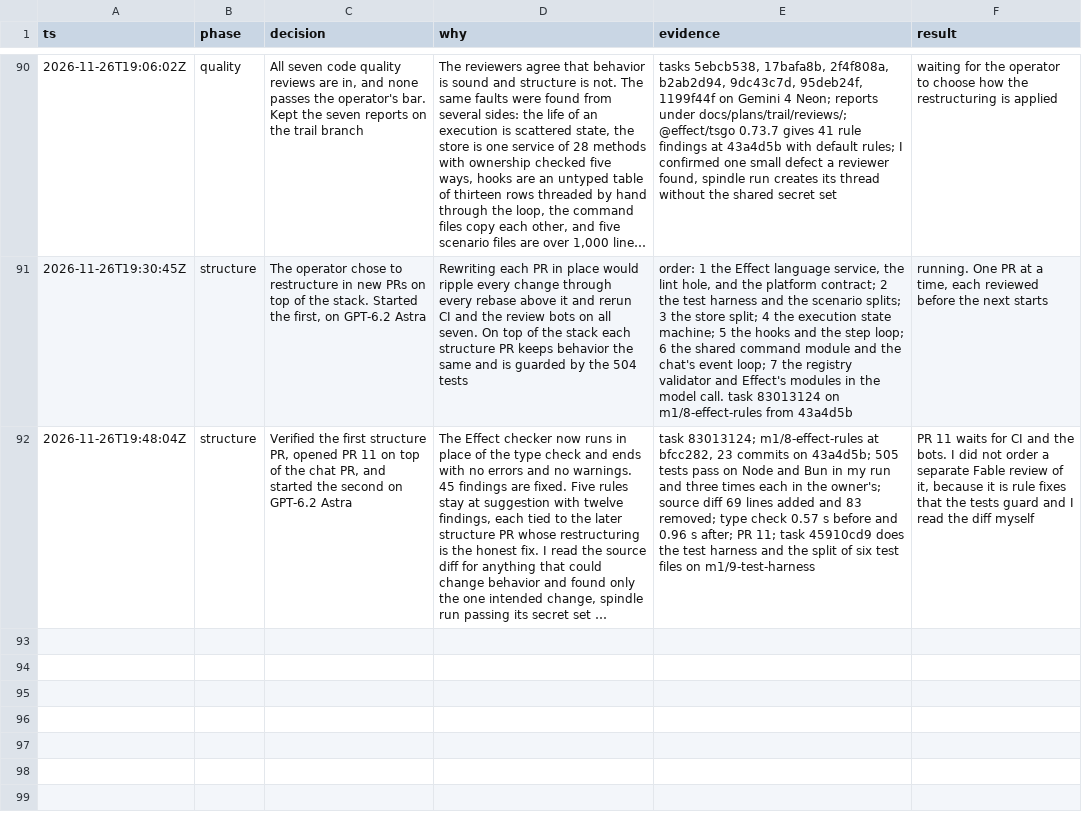
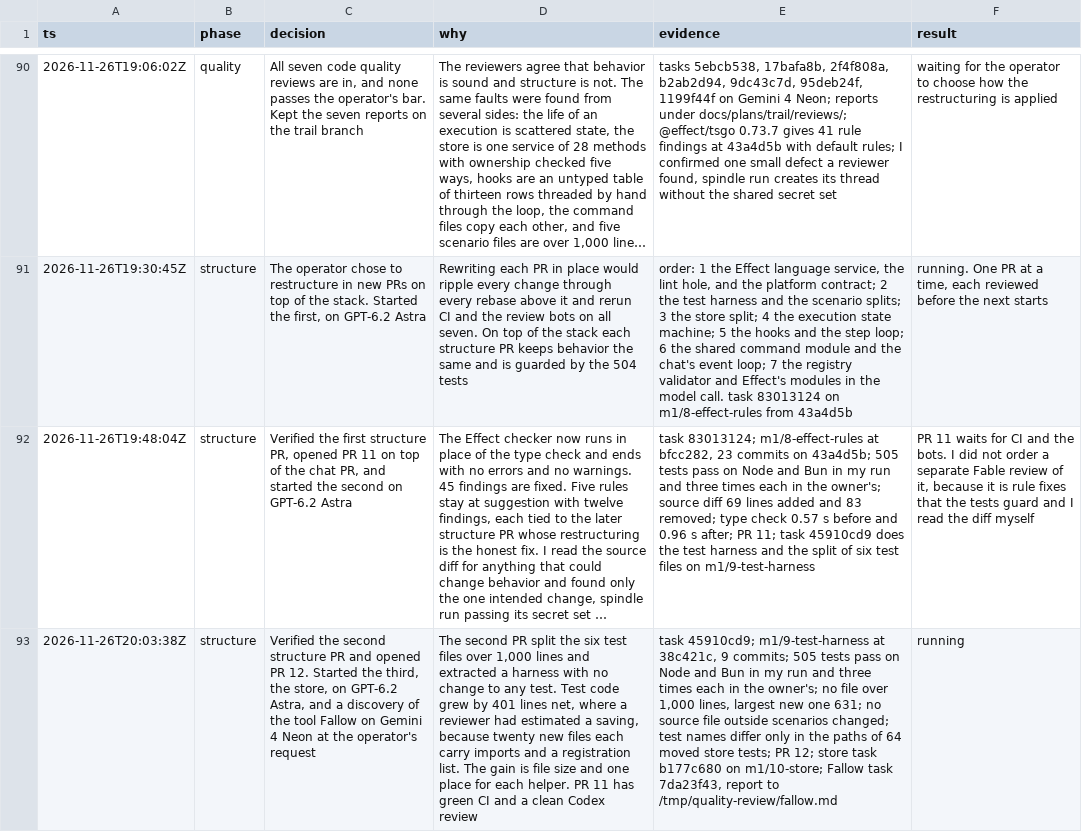
Before and after one commit to zacharytamas/spindle-runtime, a TSV file: docs/plans/trail/m1.tsv, drawn as a sheet; only a part is shown, gaps mark what is left out; long unchanged cells end in …; the diff names each change by its address in the sheet, - before the commit and + after, or states it on an @@ line.

Commit message:
Log the second structure PR, the start of the store PR, and the Fallow discovery

```diff
--- a/docs/plans/trail/m1.tsv
+++ b/docs/plans/trail/m1.tsv
+row 93: 2026-11-26T20:03:38Z | structure | Verified the second structure PR and opened PR 12. Started the third, the store, on GPT-6.2 Astra, and a discovery of the tool Fallow on Gemini 4 Neon at the operator's request | The second PR split the six test files over 1,000 lines and extracted a harness with no change to any test. Test code grew by 401 lines net, where a reviewer had estimated a saving, because twenty new files each carry imports and a registration list. The gain is file size and one place for each helper. PR 11 has green CI and a clean Codex review | task 45910cd9; m1/9-test-harness at 38c421c, 9 commits; 505 tests pass on Node and Bun in my run and three times each in the owner's; no file over 1,000 lines, largest new one 631; no source file outside scenarios changed; test names differ only in the paths of 64 moved store tests; PR 12; store task b177c680 on m1/10-store; Fallow task 7da23f43, report to /tmp/quality-review/fallow.md | running
```
